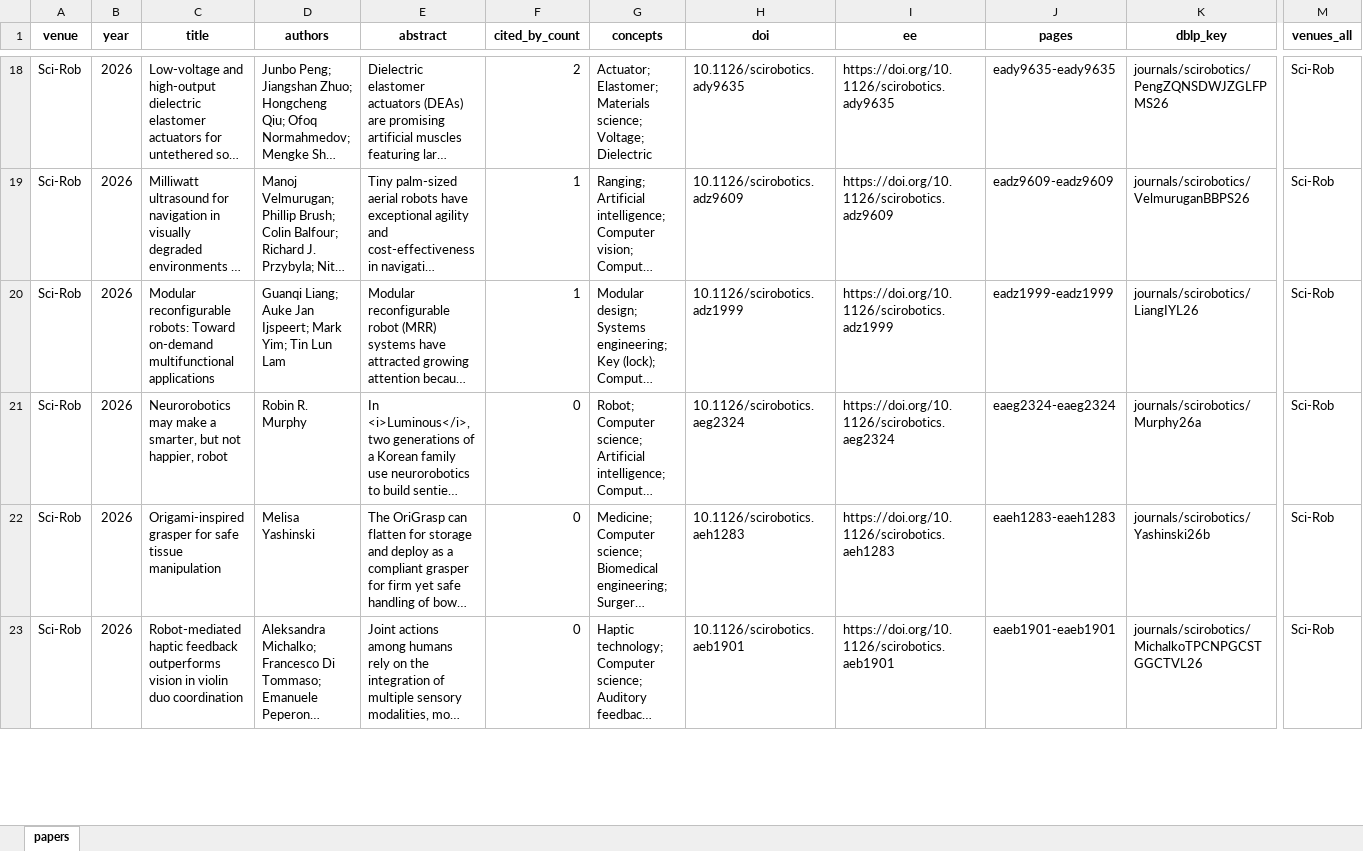
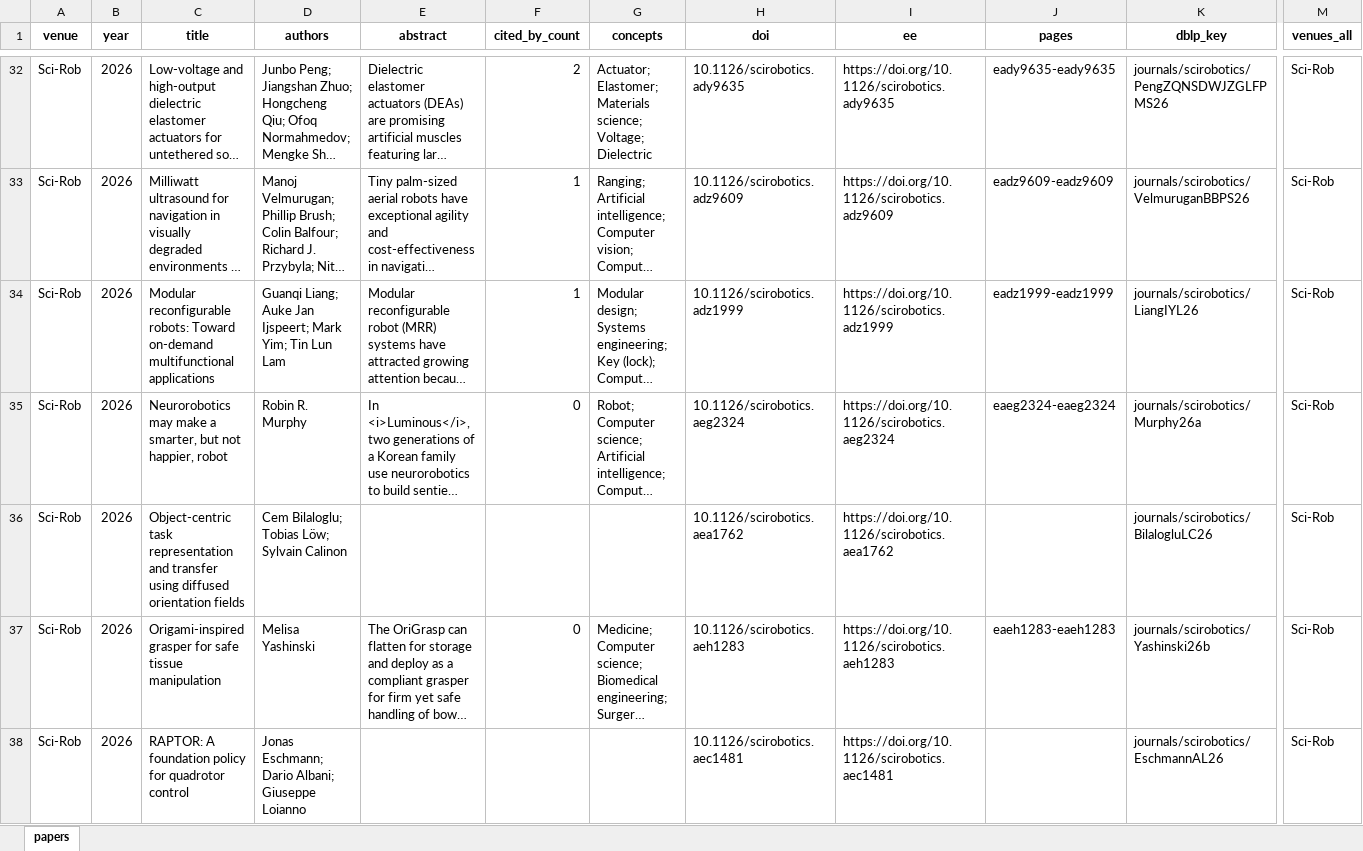
Before and after one commit to gisbi-kim/robopaper-atlas, an Excel workbook: by_venue/Sci-Rob.xlsx, sheet papers, drawn as a sheet; only a part is shown, gaps mark what is left out; the shorter side is filled out with more unchanged rows; long unchanged cells end in …; values as stored, in another font and other column widths than the file's, no borders; rows hold the shown columns only; the diff covers the shown part only; the diff names each change by its address in the sheet, - before the commit and + after, or states it on an @@ line.

Commit message:
Refresh DBLP journal 2026 data

```diff
--- a/by_venue/Sci-Rob.xlsx (sheet papers)
+++ b/by_venue/Sci-Rob.xlsx (sheet papers)
+row 36: Sci-Rob | 2026 | Object-centric task representation and transfer using diffused orientation fields | Cem Bilaloglu; Tobias Löw; Sylvain Calinon |  |  |  | 10.1126/scirobotics.aea1762 | https://doi.org/10.1126/scirobotics.aea1762 |  | journals/scirobotics/BilalogluLC26 | Sci-Rob
+row 38: Sci-Rob | 2026 | RAPTOR: A foundation policy for quadrotor control | Jonas Eschmann; Dario Albani; Giuseppe Loianno |  |  |  | 10.1126/scirobotics.aec1481 | https://doi.org/10.1126/scirobotics.aec1481 |  | journals/scirobotics/EschmannAL26 | Sci-Rob
```
Also changed, not shown: 18 added rows and 1 edited cell elsewhere in this sheet, by_venue/CoRL.xlsx, by_venue/RA-P.xlsx, 29 other files.
